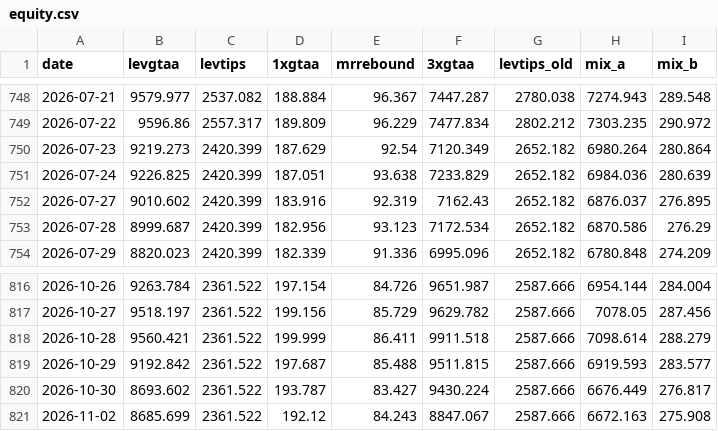
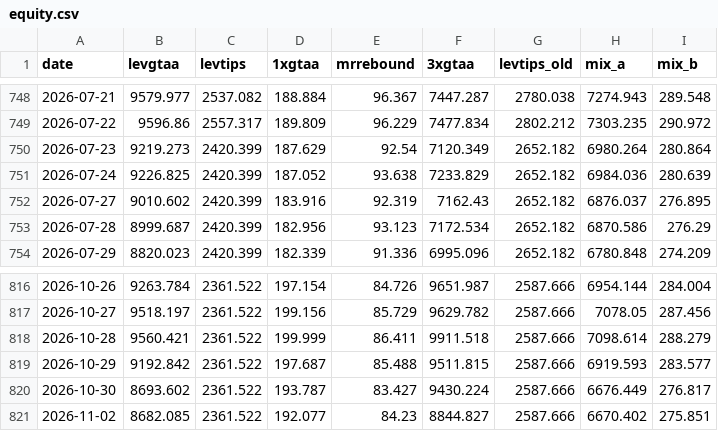
Before and after one commit to Sin3qz/Strategies-dashboard, a CSV file: data/equity.csv, drawn as a sheet; only a part is shown, gaps mark what is left out.

```diff
--- a/data/equity.csv
+++ b/data/equity.csv
@@ -750,3 +750,3 @@ date,levgtaa,levtips,1xgtaa,mrrebound,3xgtaa,levtips_old,mix_a,mix_b
 2026-07-23,9219.273,2420.399,187.629,92.54,7120.349,2652.182,6980.264,280.864
-2026-07-24,9226.825,2420.399,187.051,93.638,7233.829,2652.182,6984.036,280.639
+2026-07-24,9226.825,2420.399,187.052,93.638,7233.829,2652.182,6984.036,280.639
 2026-07-27,9010.602,2420.399,183.916,92.319,7162.43,2652.182,6876.037,276.895
@@ -820,2 +820,2 @@ date,levgtaa,levtips,1xgtaa,mrrebound,3xgtaa,levtips_old,mix_a,mix_b
 2026-10-30,8693.602,2361.522,193.787,83.427,9430.224,2587.666,6676.449,276.817
-2026-11-02,8685.699,2361.522,192.12,84.243,8847.067,2587.666,6672.163,275.908
+2026-11-02,8682.085,2361.522,192.077,84.23,8844.827,2587.666,6670.402,275.851
```
Also changed, not shown: data/daily_levtips.csv, 10 other files.
